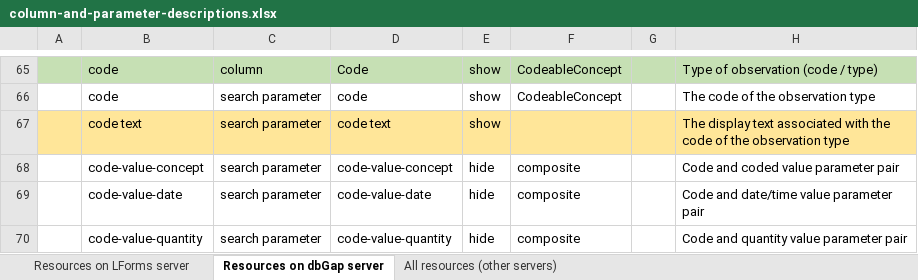
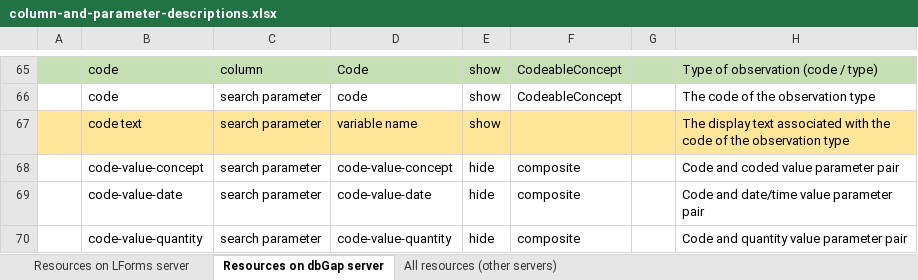
Before and after one commit to LHNCBC/research-data-finder, an Excel workbook: src/conf/xlsx/column-and-parameter-descriptions.xlsx, sheet Resources on dbGap server, drawn as a sheet; only a part is shown, gaps mark what is left out; values as stored, in another font and other column widths than the file's, no borders; the diff names each change by its address in the sheet, - before the commit and + after, or states it on an @@ line.

Commit message:
rename "code text" to "variable name"

```diff
--- a/src/conf/xlsx/column-and-parameter-descriptions.xlsx (sheet Resources on dbGap server)
+++ b/src/conf/xlsx/column-and-parameter-descriptions.xlsx (sheet Resources on dbGap server)
-D67: code text
+D67: variable name
```
Also changed, not shown: sheet Resources on LForms server, sheet All resources (other servers), 3 other files.
